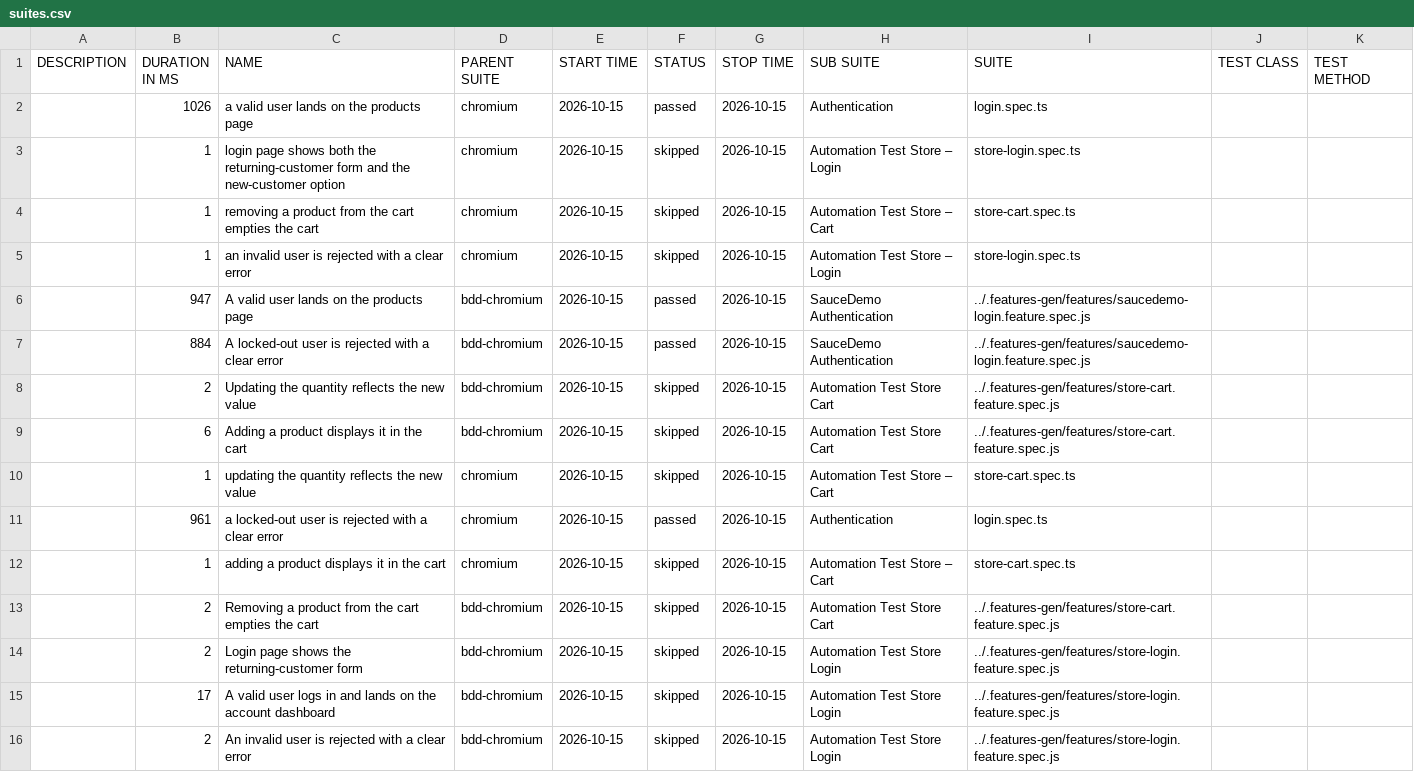
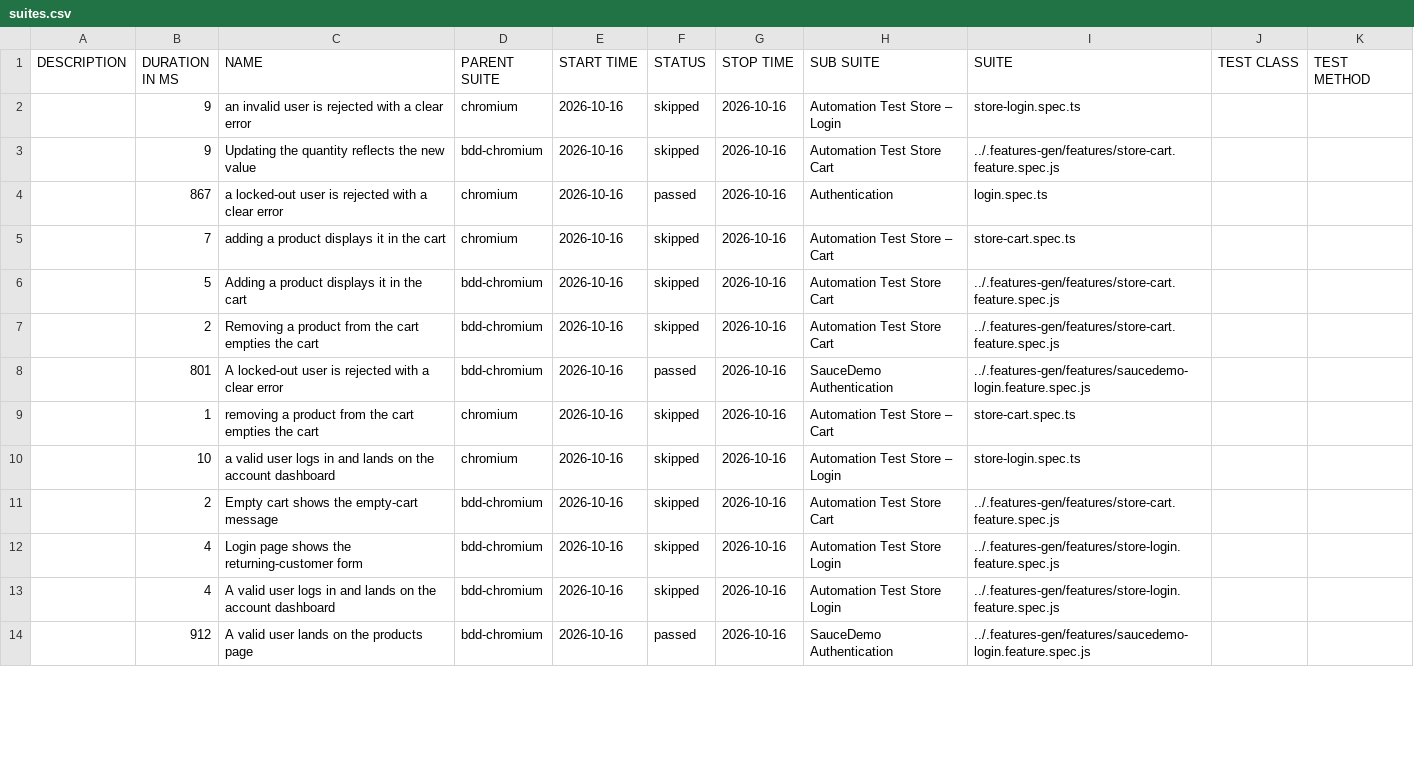
Before and after one commit to Cacheater/playwright-e2e-framework, a CSV file: data/suites.csv, drawn as a sheet; only a part is shown; the diff covers the shown part only.

```diff
--- a/data/suites.csv
+++ b/data/suites.csv
@@ -1,16 +1,14 @@
 "DESCRIPTION","DURATION IN MS","NAME","PARENT SUITE","START TIME","STATUS","STOP TIME","SUB SUITE","SUITE","TEST CLASS","TEST METHOD"
-"","1026","a valid user lands on the products page","chromium","2026-10-15","passed","2026-10-15","Authentication","login.spec.ts","",""
-"","1","login page shows both the returning-customer form and the new-customer option","chromium","2026-10-15","skipped","2026-10-15","Automation Test Store – Login","store-login.spec.ts","",""
-"","1","removing a product from the cart empties the cart","chromium","2026-10-15","skipped","2026-10-15","Automation Test Store – Cart","store-cart.spec.ts","",""
-"","1","an invalid user is rejected with a clear error","chromium","2026-10-15","skipped","2026-10-15","Automation Test Store – Login","store-login.spec.ts","",""
-"","947","A valid user lands on the products page","bdd-chromium","2026-10-15","passed","2026-10-15","SauceDemo Authentication","../.features-gen/features/saucedemo-login.feature.spec.js","",""
-"","884","A locked-out user is rejected with a clear error","bdd-chromium","2026-10-15","passed","2026-10-15","SauceDemo Authentication","../.features-gen/features/saucedemo-login.feature.spec.js","",""
-"","2","Updating the quantity reflects the new value","bdd-chromium","2026-10-15","skipped","2026-10-15","Automation Test Store Cart","../.features-gen/features/store-cart.feature.spec.js","",""
-"","6","Adding a product displays it in the cart","bdd-chromium","2026-10-15","skipped","2026-10-15","Automation Test Store Cart","../.features-gen/features/store-cart.feature.spec.js","",""
-"","1","updating the quantity reflects the new value","chromium","2026-10-15","skipped","2026-10-15","Automation Test Store – Cart","store-cart.spec.ts","",""
-"","961","a locked-out user is rejected with a clear error","chromium","2026-10-15","passed","2026-10-15","Authentication","login.spec.ts","",""
-"","1","adding a product displays it in the cart","chromium","2026-10-15","skipped","2026-10-15","Automation Test Store – Cart","store-cart.spec.ts","",""
-"","2","Removing a product from the cart empties the cart","bdd-chromium","2026-10-15","skipped","2026-10-15","Automation Test Store Cart","../.features-gen/features/store-cart.feature.spec.js","",""
-"","2","Login page shows the returning-customer form","bdd-chromium","2026-10-15","skipped","2026-10-15","Automation Test Store Login","../.features-gen/features/store-login.feature.spec.js","",""
-"","17","A valid user logs in and lands on the account dashboard","bdd-chromium","2026-10-15","skipped","2026-10-15","Automation Test Store Login","../.features-gen/features/store-login.feature.spec.js","",""
-"","2","An invalid user is rejected with a clear error","bdd-chromium","2026-10-15","skipped","2026-10-15","Automation Test Store Login","../.features-gen/features/store-login.feature.spec.js","",""
+"","9","an invalid user is rejected with a clear error","chromium","2026-10-16","skipped","2026-10-16","Automation Test Store – Login","store-login.spec.ts","",""
+"","9","Updating the quantity reflects the new value","bdd-chromium","2026-10-16","skipped","2026-10-16","Automation Test Store Cart","../.features-gen/features/store-cart.feature.spec.js","",""
+"","867","a locked-out user is rejected with a clear error","chromium","2026-10-16","passed","2026-10-16","Authentication","login.spec.ts","",""
+"","7","adding a product displays it in the cart","chromium","2026-10-16","skipped","2026-10-16","Automation Test Store – Cart","store-cart.spec.ts","",""
+"","5","Adding a product displays it in the cart","bdd-chromium","2026-10-16","skipped","2026-10-16","Automation Test Store Cart","../.features-gen/features/store-cart.feature.spec.js","",""
+"","2","Removing a product from the cart empties the cart","bdd-chromium","2026-10-16","skipped","2026-10-16","Automation Test Store Cart","../.features-gen/features/store-cart.feature.spec.js","",""
+"","801","A locked-out user is rejected with a clear error","bdd-chromium","2026-10-16","passed","2026-10-16","SauceDemo Authentication","../.features-gen/features/saucedemo-login.feature.spec.js","",""
+"","1","removing a product from the cart empties the cart","chromium","2026-10-16","skipped","2026-10-16","Automation Test Store – Cart","store-cart.spec.ts","",""
+"","10","a valid user logs in and lands on the account dashboard","chromium","2026-10-16","skipped","2026-10-16","Automation Test Store – Login","store-login.spec.ts","",""
+"","2","Empty cart shows the empty-cart message","bdd-chromium","2026-10-16","skipped","2026-10-16","Automation Test Store Cart","../.features-gen/features/store-cart.feature.spec.js","",""
+"","4","Login page shows the returning-customer form","bdd-chromium","2026-10-16","skipped","2026-10-16","Automation Test Store Login","../.features-gen/features/store-login.feature.spec.js","",""
+"","4","A valid user logs in and lands on the account dashboard","bdd-chromium","2026-10-16","skipped","2026-10-16","Automation Test Store Login","../.features-gen/features/store-login.feature.spec.js","",""
+"","912","A valid user lands on the products page","bdd-chromium","2026-10-16","passed","2026-10-16","SauceDemo Authentication","../.features-gen/features/saucedemo-login.feature.spec.js","",""
```
Also changed, not shown: 3 added rows, 1 removed row and 7 edited cells elsewhere in this file, 50 other files.
